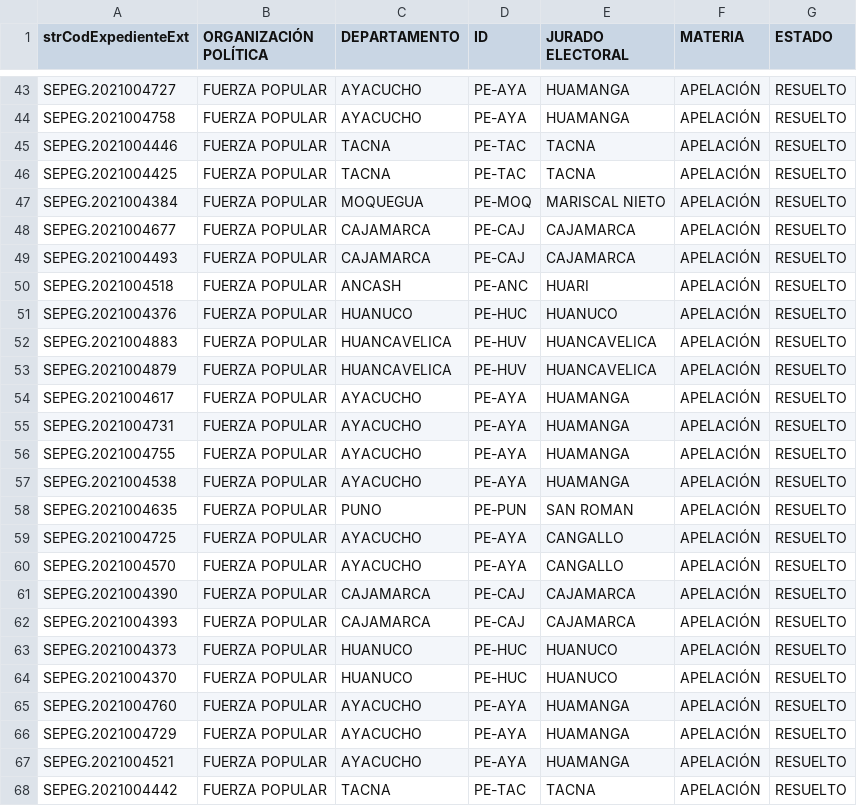
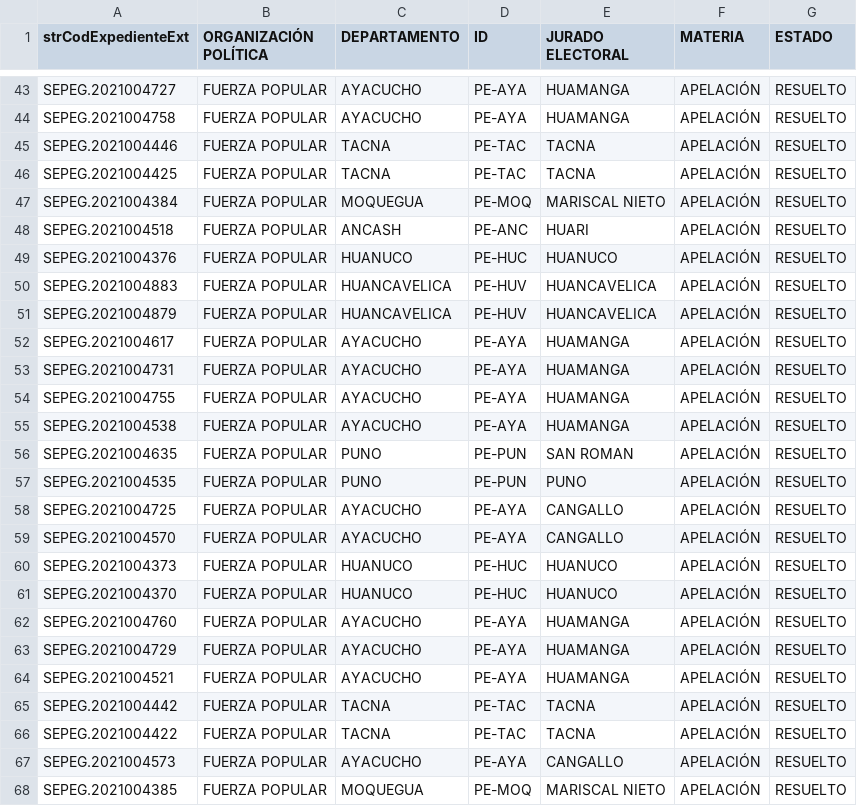
Before and after one commit to GenyLeong/nulidad_electoral, a CSV file: tabla_apelacion_resuelto_FP.csv, drawn as a sheet; only a part is shown, gaps mark what is left out; the shorter side is filled out with more unchanged rows.

```diff
--- a/tabla_apelacion_resuelto_FP.csv
+++ b/tabla_apelacion_resuelto_FP.csv
@@ -47,4 +47,2 @@ SEPEG.2021004425,FUERZA POPULAR,TACNA,PE-TAC,TACNA,APELACIÓN,RESUELTO
 SEPEG.2021004384,FUERZA POPULAR,MOQUEGUA,PE-MOQ,MARISCAL NIETO,APELACIÓN,RESUELTO
-SEPEG.2021004677,FUERZA POPULAR,CAJAMARCA,PE-CAJ,CAJAMARCA,APELACIÓN,RESUELTO
-SEPEG.2021004493,FUERZA POPULAR,CAJAMARCA,PE-CAJ,CAJAMARCA,APELACIÓN,RESUELTO
 SEPEG.2021004518,FUERZA POPULAR,ANCASH,PE-ANC,HUARI,APELACIÓN,RESUELTO
@@ -58,6 +56,5 @@ SEPEG.2021004538,FUERZA POPULAR,AYACUCHO,PE-AYA,HUAMANGA,APELACIÓN,RESUELTO
 SEPEG.2021004635,FUERZA POPULAR,PUNO,PE-PUN,SAN ROMAN,APELACIÓN,RESUELTO
+SEPEG.2021004535,FUERZA POPULAR,PUNO,PE-PUN,PUNO,APELACIÓN,RESUELTO
 SEPEG.2021004725,FUERZA POPULAR,AYACUCHO,PE-AYA,CANGALLO,APELACIÓN,RESUELTO
 SEPEG.2021004570,FUERZA POPULAR,AYACUCHO,PE-AYA,CANGALLO,APELACIÓN,RESUELTO
-SEPEG.2021004390,FUERZA POPULAR,CAJAMARCA,PE-CAJ,CAJAMARCA,APELACIÓN,RESUELTO
-SEPEG.2021004393,FUERZA POPULAR,CAJAMARCA,PE-CAJ,CAJAMARCA,APELACIÓN,RESUELTO
 SEPEG.2021004373,FUERZA POPULAR,HUANUCO,PE-HUC,HUANUCO,APELACIÓN,RESUELTO
```
Also changed, not shown: resultado_total.csv, tabla_FP.csv, 1 other file.
